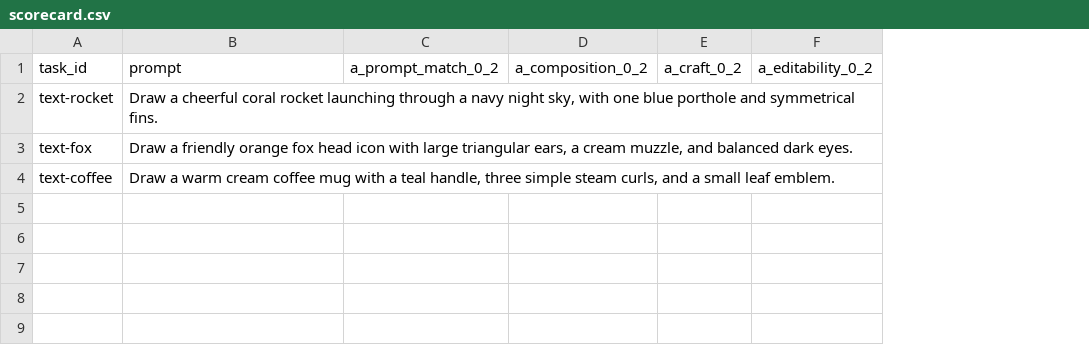
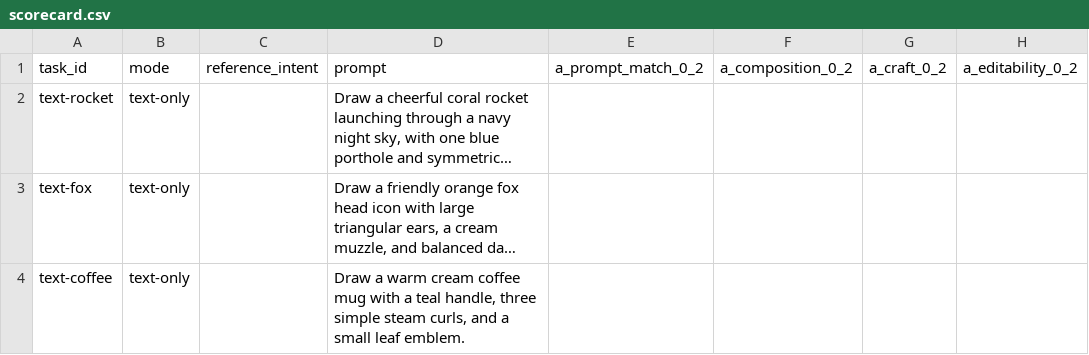
Before and after one commit to ryanp7272/draw-vector-art, a CSV file: benchmark-results/pilot/scorecard.csv, drawn as a sheet; only a part is shown; long unchanged cells end in …; the diff names each change by its address in the sheet, - before the commit and + after, or states it on an @@ line.

```diff
--- a/benchmark-results/pilot/scorecard.csv
+++ b/benchmark-results/pilot/scorecard.csv
+column B, rows 1-4: mode | text-only | text-only | text-only
+column C, row 1: reference_intent
```
Also changed, not shown: 32 other files.
